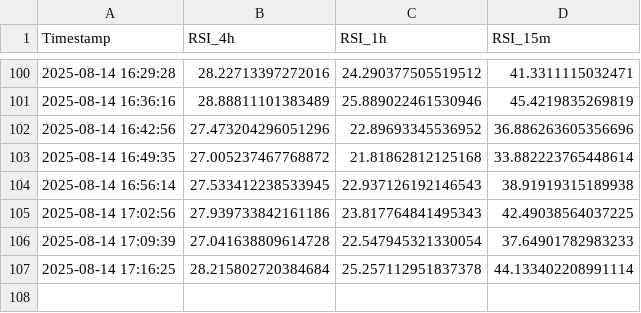
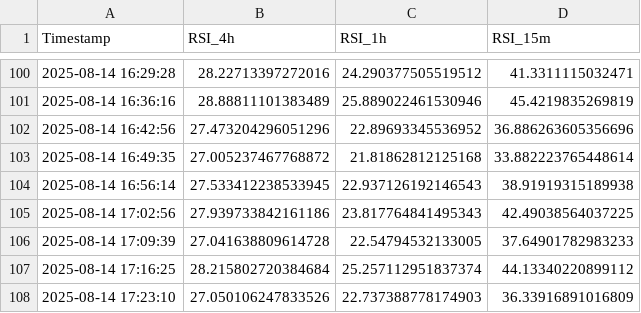
Before and after one commit to felix-zamu/mi_repo_rsi, a CSV file: rsi_promedios.csv, drawn as a sheet; only a part is shown, gaps mark what is left out.

```diff
--- a/rsi_promedios.csv
+++ b/rsi_promedios.csv
@@ -105,3 +105,4 @@ Timestamp,RSI_4h,RSI_1h,RSI_15m
 2025-08-14 17:02:56,27.939733842161186,23.817764841495343,42.49038564037225
-2025-08-14 17:09:39,27.041638809614728,22.547945321330054,37.64901782983233
-2025-08-14 17:16:25,28.215802720384684,25.257112951837378,44.133402208991114
+2025-08-14 17:09:39,27.041638809614728,22.54794532133005,37.64901782983233
+2025-08-14 17:16:25,28.215802720384684,25.257112951837374,44.13340220899112
+2025-08-14 17:23:10,27.050106247833526,22.737388778174903,36.33916891016809
```
Also changed, not shown: 2 other files.
